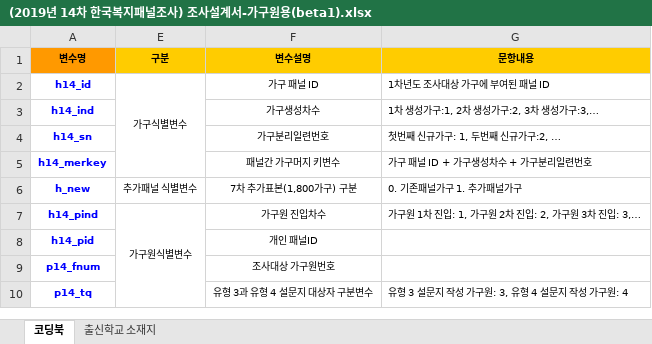
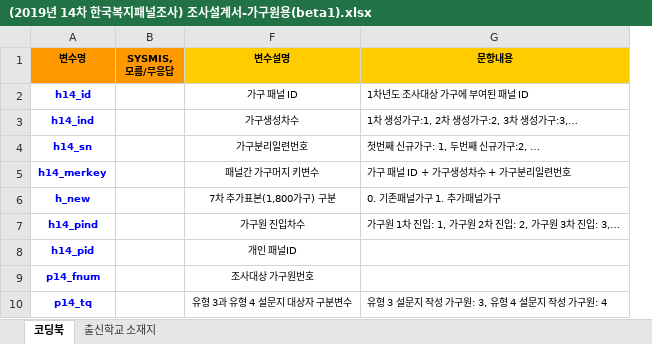
Before and after one commit to db3124/bigdata_maestro, an Excel workbook: R/projects/mini_project01/res/(2019년 14차 한국복지패널조사) 조사설계서-가구원용(beta1).xlsx, sheet 코딩북, drawn as a sheet; only a part is shown; values as stored, in another font and other column widths than the file's, no borders; removed rows and columns are numbered as before the commit, all else as after; the diff names each change by its address in the sheet, - before the commit and + after, or states it on an @@ line.

```diff
--- a/R/projects/mini_project01/res/(2019년 14차 한국복지패널조사) 조사설계서-가구원용(beta1).xlsx (sheet 코딩북)
+++ b/R/projects/mini_project01/res/(2019년 14차 한국복지패널조사) 조사설계서-가구원용(beta1).xlsx (sheet 코딩북)
@@ column E (구분) hidden, rows 2-7: 가구식별변수 |  |  |  | 추가패널 식별변수 | 가구원식별변수 @@
@@ column B (SYSMIS, 모름/무응답) unhidden, empty @@
```
Also changed, not shown: 1 other file.
